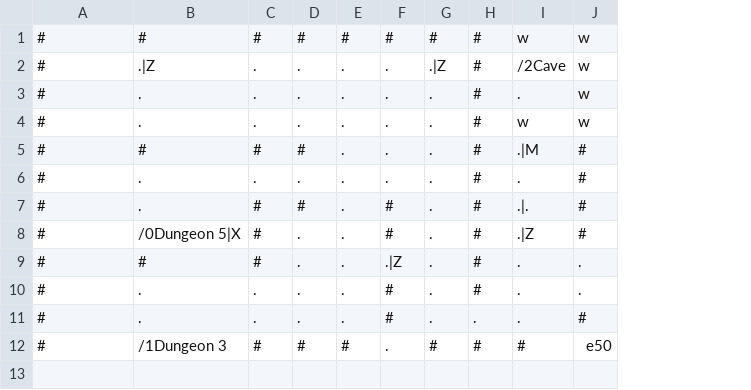
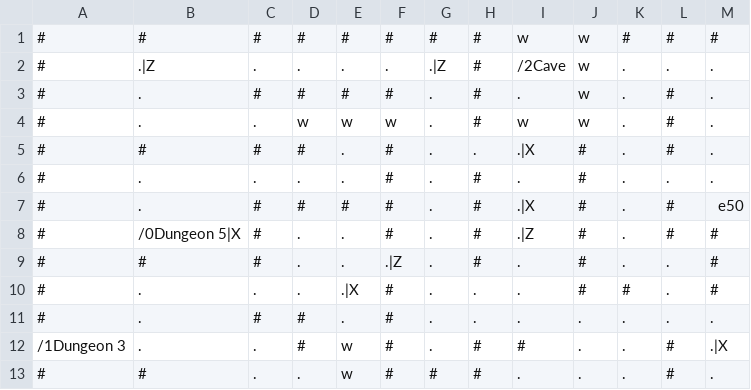
Before and after one commit to RawToast/bouken, a CSV file: public/world/Dungeon 4.csv, drawn as a sheet; removed rows and columns are numbered as before the commit, all else as after; the diff names each change by its address in the sheet, - before the commit and + after, or states it on an @@ line.

```diff
--- a/public/world/Dungeon 4.csv
+++ b/public/world/Dungeon 4.csv
+column K, rows 1-11: # | . | . | . | . | . | . | . | . | # | .
+column L, rows 1-11: # | . | # | # | # | . | # | # | . | . | .
+column M, rows 1-11: # | . | . | . | . | . | e50 | # | # | # | .
-C3: .
+C3: #
-D3: .
+D3: #
-E3: .
+E3: #
-F3: .
+F3: #
-D4: .
+D4: w
-E4: .
+E4: w
-F4: .
+F4: w
-F5:F6: .
+F5:F6: #
-H5: #
+H5: .
-I5: .|M
+I5: .|X
-E7: .
+E7: #
-I7: .|.
+I7: .|X
-J9:J10: .
+J9:J10: #
-E10: .
+E10: .|X
-H10: #
+H10: .
-C11: .
+C11: #
-D11: .
+D11: #
-J11: #
+J11: .
-row 12: # | /1Dungeon 3 | # | # | # | . | # | # | # | e50
+row 12: /1Dungeon 3 | . | . | # | w | # | . | # | # | . | . | # | .|X
+row 13: # | # | . | . | w | # | # | # | . | . | . | # | .
```
Also changed, not shown: public/world/Swamp.csv, 3 other files.
